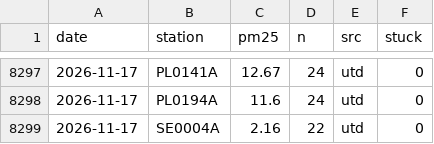
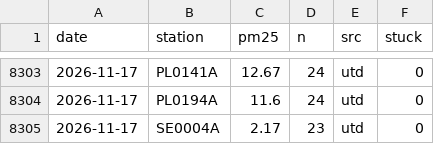
Before and after one commit to geoworldlook/air-check, a CSV file: data/obs/obs_2026.csv, drawn as a sheet; only a part is shown, gaps mark what is left out; the diff covers the shown part only.

```diff
--- a/data/obs/obs_2026.csv
+++ b/data/obs/obs_2026.csv
@@ -8298,2 +8304,2 @@ date,station,pm25,n,src,stuck
 2026-11-17,PL0194A,11.6,24,utd,0
-2026-11-17,SE0004A,2.16,22,utd,0
+2026-11-17,SE0004A,2.17,23,utd,0
```
Also changed, not shown: 6 added rows and 21 edited cells elsewhere in this file, data/forecast/live_2026.csv, 4 other files.
